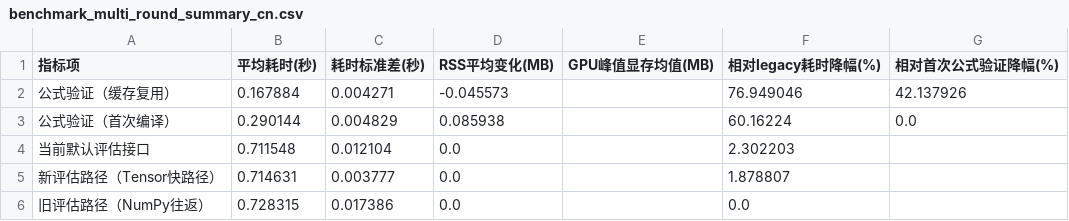
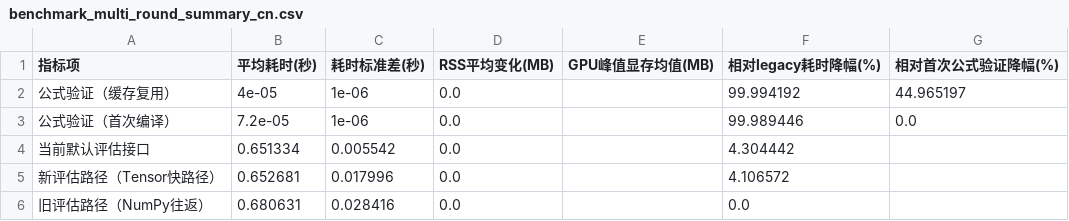
Before and after one commit to ccstudentcc/symkan-experiments, a CSV file: outputs/notebooks/benchmark_multi_round_summary_cn.csv, drawn as a sheet.

```diff
--- a/outputs/notebooks/benchmark_multi_round_summary_cn.csv
+++ b/outputs/notebooks/benchmark_multi_round_summary_cn.csv
@@ -1,6 +1,6 @@
 指标项,平均耗时(秒),耗时标准差(秒),RSS平均变化(MB),GPU峰值显存均值(MB),相对legacy耗时降幅(%),相对首次公式验证降幅(%)
-公式验证（缓存复用）,0.167884,0.004271,-0.045573,,76.949046,42.137926
-公式验证（首次编译）,0.290144,0.004829,0.085938,,60.16224,0.0
-当前默认评估接口,0.711548,0.012104,0.0,,2.302203,
-新评估路径（Tensor快路径）,0.714631,0.003777,0.0,,1.878807,
-旧评估路径（NumPy往返）,0.728315,0.017386,0.0,,0.0,
+公式验证（缓存复用）,4e-05,1e-06,0.0,,99.994192,44.965197
+公式验证（首次编译）,7.2e-05,1e-06,0.0,,99.989446,0.0
+当前默认评估接口,0.651334,0.005542,0.0,,4.304442,
+新评估路径（Tensor快路径）,0.652681,0.017996,0.0,,4.106572,
+旧评估路径（NumPy往返）,0.680631,0.028416,0.0,,0.0,
```
Also changed, not shown: outputs/notebooks/benchmark_multi_round_raw.csv, outputs/notebooks/benchmark_multi_round_summary_en.csv, 14 other files.
